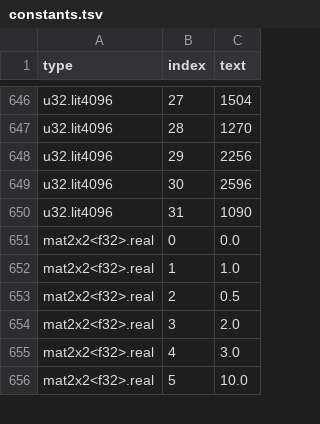
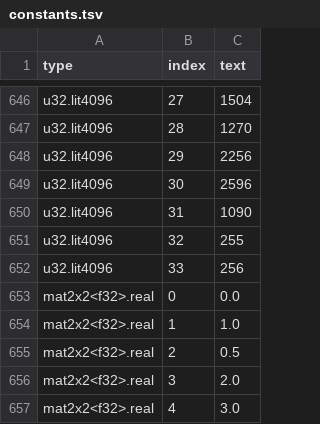
Before and after one commit to Gamakon/fuller, a TSV file: kingdoms/wgsl_true/mod/kmeans_update_segmented/constants.tsv, drawn as a sheet; only a part is shown, gaps mark what is left out; the shorter side is filled out with more unchanged rows; the diff names each change by its address in the sheet, - before the commit and + after, or states it on an @@ line.

```diff
--- a/kingdoms/wgsl_true/mod/kmeans_update_segmented/constants.tsv
+++ b/kingdoms/wgsl_true/mod/kmeans_update_segmented/constants.tsv
+row 651: u32.lit4096 | 32 | 255
+row 652: u32.lit4096 | 33 | 256
```
Also changed, not shown: kingdoms/wgsl_true/mod/kmeans_update/types.tsv, kingdoms/wgsl_true/mod/kmeans_update_segmented/types.tsv, 8 other files.
